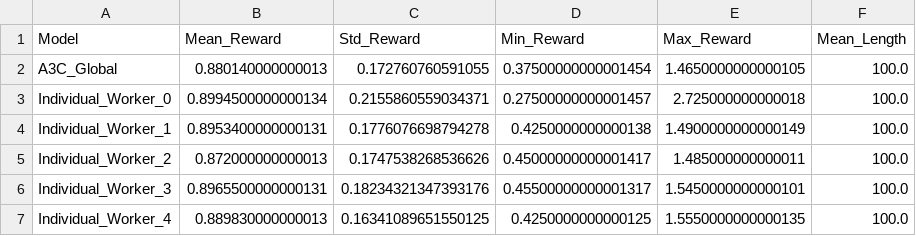
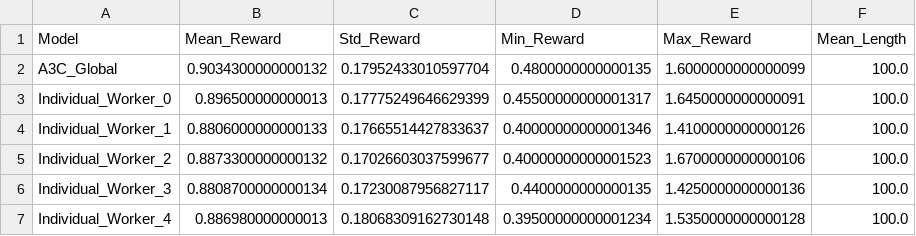
Before and after one commit to crazytb/uav_a3c, a CSV file: evaluation_results.csv, drawn as a sheet.

```diff
--- a/evaluation_results.csv
+++ b/evaluation_results.csv
@@ -1,7 +1,7 @@
 Model,Mean_Reward,Std_Reward,Min_Reward,Max_Reward,Mean_Length
-A3C_Global,0.880140000000013,0.172760760591055,0.37500000000001454,1.4650000000000105,100.0
-Individual_Worker_0,0.8994500000000134,0.2155860559034371,0.27500000000001457,2.725000000000018,100.0
-Individual_Worker_1,0.8953400000000131,0.1776076698794278,0.4250000000000138,1.4900000000000149,100.0
-Individual_Worker_2,0.872000000000013,0.1747538268536626,0.45000000000001417,1.485000000000011,100.0
-Individual_Worker_3,0.8965500000000131,0.18234321347393176,0.45500000000001317,1.5450000000000101,100.0
-Individual_Worker_4,0.889830000000013,0.16341089651550125,0.4250000000000125,1.5550000000000135,100.0
+A3C_Global,0.9034300000000132,0.17952433010597704,0.4800000000000135,1.6000000000000099,100.0
+Individual_Worker_0,0.896500000000013,0.17775249646629399,0.45500000000001317,1.6450000000000091,100.0
+Individual_Worker_1,0.8806000000000133,0.17665514427833637,0.40000000000001346,1.4100000000000126,100.0
+Individual_Worker_2,0.8873300000000132,0.17026603037599677,0.40000000000001523,1.6700000000000106,100.0
+Individual_Worker_3,0.8808700000000134,0.17230087956827117,0.4400000000000135,1.4250000000000136,100.0
+Individual_Worker_4,0.886980000000013,0.18068309162730148,0.39500000000001234,1.5350000000000128,100.0
```
Also changed, not shown: individual_w1_env2_actions.csv, individual_w2_env2_actions.csv, 55 other files.
